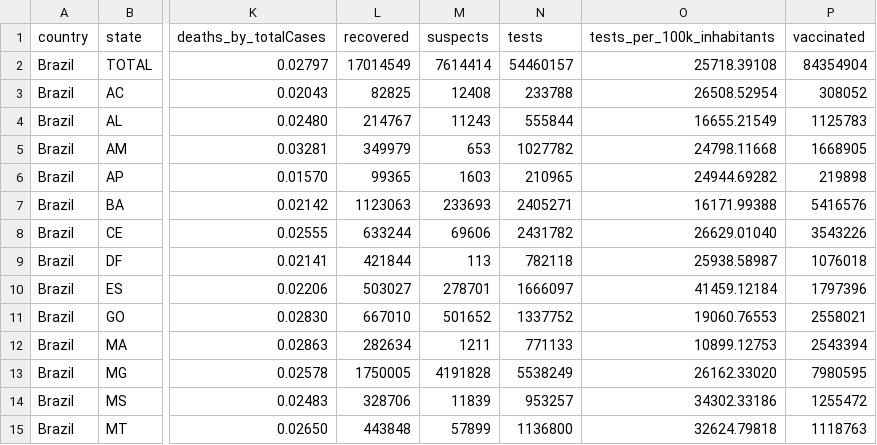
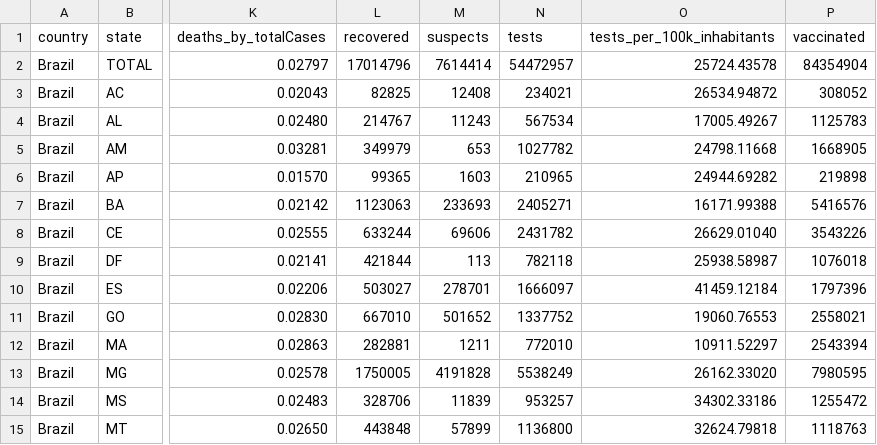
Before and after one commit to araguaci/covid19br, a CSV file: cases-brazil-total.csv, drawn as a sheet; only a part is shown, gaps mark what is left out; the diff names each change by its address in the sheet, - before the commit and + after, or states it on an @@ line.

```diff
--- a/cases-brazil-total.csv
+++ b/cases-brazil-total.csv
-L2 (recovered): 17014549
+L2 (recovered): 17014796
-N2 (tests): 54460157
+N2 (tests): 54472957
-O2 (tests_per_100k_inhabitants): 25718.39108
+O2 (tests_per_100k_inhabitants): 25724.43578
-N3 (tests): 233788
+N3 (tests): 234021
-O3 (tests_per_100k_inhabitants): 26508.52954
+O3 (tests_per_100k_inhabitants): 26534.94872
-N4 (tests): 555844
+N4 (tests): 567534
-O4 (tests_per_100k_inhabitants): 16655.21549
+O4 (tests_per_100k_inhabitants): 17005.49267
-L12 (recovered): 282634
+L12 (recovered): 282881
-N12 (tests): 771133
+N12 (tests): 772010
-O12 (tests_per_100k_inhabitants): 10899.12753
+O12 (tests_per_100k_inhabitants): 10911.52297
```
Also changed, not shown: 1 other file.
